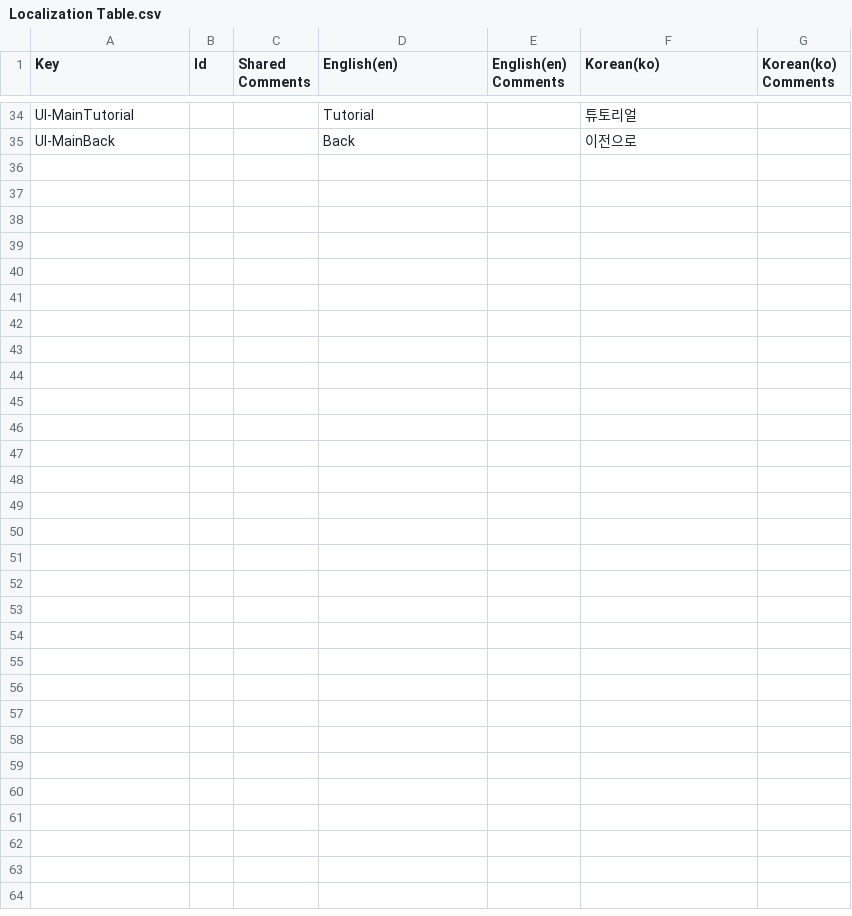
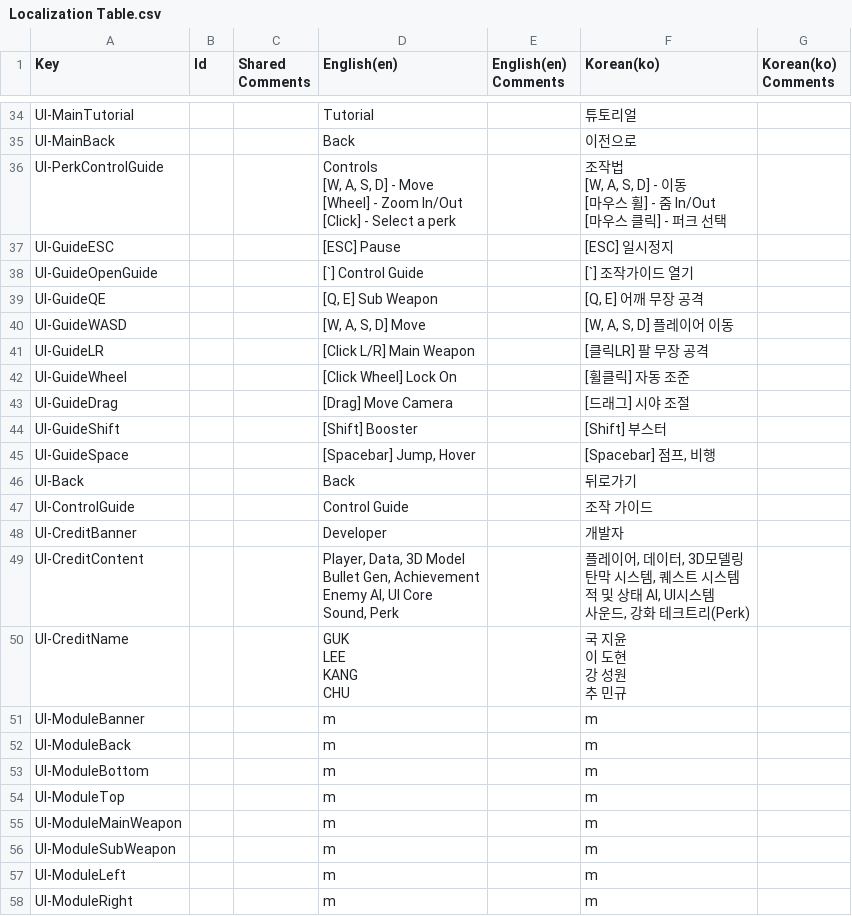
Before and after one commit to EcchiClone/NBC_FinalProject, a CSV file: Assets/Localization Table.csv, drawn as a sheet; only a part is shown, gaps mark what is left out; ↵ is a line break in a cell; the diff covers the shown part only; the diff names each change by its address in the sheet, - before the commit and + after, or states it on an @@ line.

Commit message:
Feat: Localization - 조작법, 개발자

```diff
--- a/Assets/Localization Table.csv
+++ b/Assets/Localization Table.csv
+row 36: UI-PerkControlGuide |  |  | Controls ↵ [W, A, S, D] - Move ↵ [Wheel] - Zoom In/Out ↵ [Click] - Select a perk |  | 조작법 ↵ [W, A, S, D] - 이동 ↵ [마우스 휠] - 줌 In/Out ↵ [마우스 클릭] - 퍼크 선택
+row 37: UI-GuideESC |  |  | [ESC] Pause |  | [ESC] 일시정지
+row 38: UI-GuideOpenGuide |  |  | [`] Control Guide |  | [`] 조작가이드 열기
+row 39: UI-GuideQE |  |  | [Q, E] Sub Weapon |  | [Q, E] 어깨 무장 공격
+row 40: UI-GuideWASD |  |  | [W, A, S, D] Move |  | [W, A, S, D] 플레이어 이동
+row 41: UI-GuideLR |  |  | [Click L/R] Main Weapon |  | [클릭LR] 팔 무장 공격
+row 42: UI-GuideWheel |  |  | [Click Wheel] Lock On |  | [휠클릭] 자동 조준
+row 43: UI-GuideDrag |  |  | [Drag] Move Camera |  | [드래그] 시야 조절
+row 44: UI-GuideShift |  |  | [Shift] Booster |  | [Shift] 부스터
+row 45: UI-GuideSpace |  |  | [Spacebar] Jump, Hover |  | [Spacebar] 점프, 비행
+row 46: UI-Back |  |  | Back |  | 뒤로가기
+row 47: UI-ControlGuide |  |  | Control Guide |  | 조작 가이드
+row 48: UI-CreditBanner |  |  | Developer |  | 개발자
+row 49: UI-CreditContent |  |  | Player, Data, 3D Model ↵ Bullet Gen, Achievement ↵ Enemy AI, UI Core ↵ Sound, Perk |  | 플레이어, 데이터, 3D모델링 ↵ 탄막 시스템, 퀘스트 시스템 ↵ 적 및 상태 AI, UI시스템 ↵ 사운드, 강화 테크트리(Perk)
+row 50: UI-CreditName |  |  | GUK ↵ LEE ↵ KANG ↵ CHU |  | 국 지윤 ↵ 이 도현 ↵ 강 성원 ↵ 추 민규
+row 51: UI-ModuleBanner |  |  | m |  | m
+row 52: UI-ModuleBack |  |  | m |  | m
+row 53: UI-ModuleBottom |  |  | m |  | m
+row 54: UI-ModuleTop |  |  | m |  | m
+row 55: UI-ModuleMainWeapon |  |  | m |  | m
+row 56: UI-ModuleSubWeapon |  |  | m |  | m
+row 57: UI-ModuleLeft |  |  | m |  | m
+row 58: UI-ModuleRight |  |  | m |  | m
```
Also changed, not shown: 20 edited cells elsewhere in this file, 5 other files.
